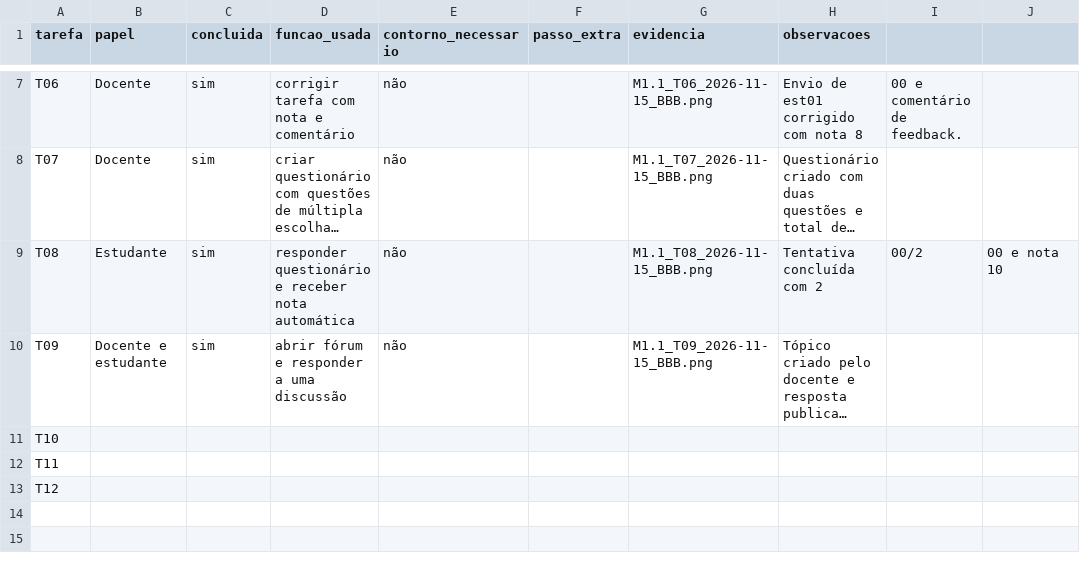
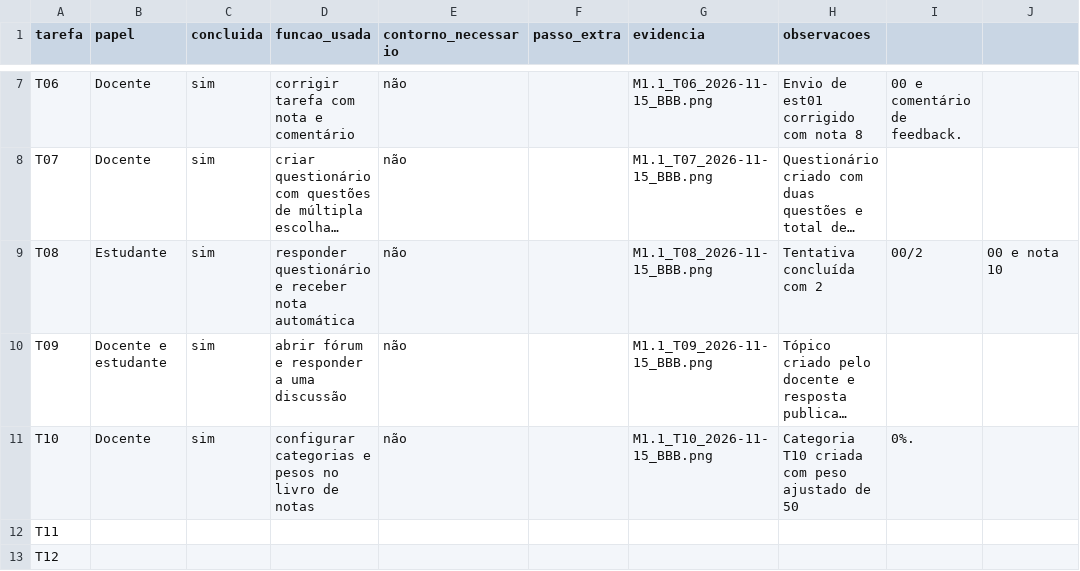
Before and after one commit to FCTE-Qualidade-de-Software-1/2026-2_T01_MARLYN_WESCOFF, a CSV file: dados/avaliacao/M1.1/execucoes.csv, drawn as a sheet; only a part is shown, gaps mark what is left out; long unchanged cells end in …; the diff names each change by its address in the sheet, - before the commit and + after, or states it on an @@ line.

Commit message:
docs(avaliacao): registrar execucao da tarefa T10

```diff
--- a/dados/avaliacao/M1.1/execucoes.csv
+++ b/dados/avaliacao/M1.1/execucoes.csv
-B11 (papel): (empty)
+B11 (papel): Docente
-C11 (concluida): (empty)
+C11 (concluida): sim
-D11 (funcao_usada): (empty)
+D11 (funcao_usada): configurar categorias e pesos no livro de notas
-E11 (contorno_necessario): (empty)
+E11 (contorno_necessario): não
-G11 (evidencia): (empty)
+G11 (evidencia): M1.1_T10_2026-11-15_BBB.png
-H11 (observacoes): (empty)
+H11 (observacoes): Categoria T10 criada com peso ajustado de 50
-I11: (empty)
+I11: 0%.
```
Also changed, not shown: 1 other file.
